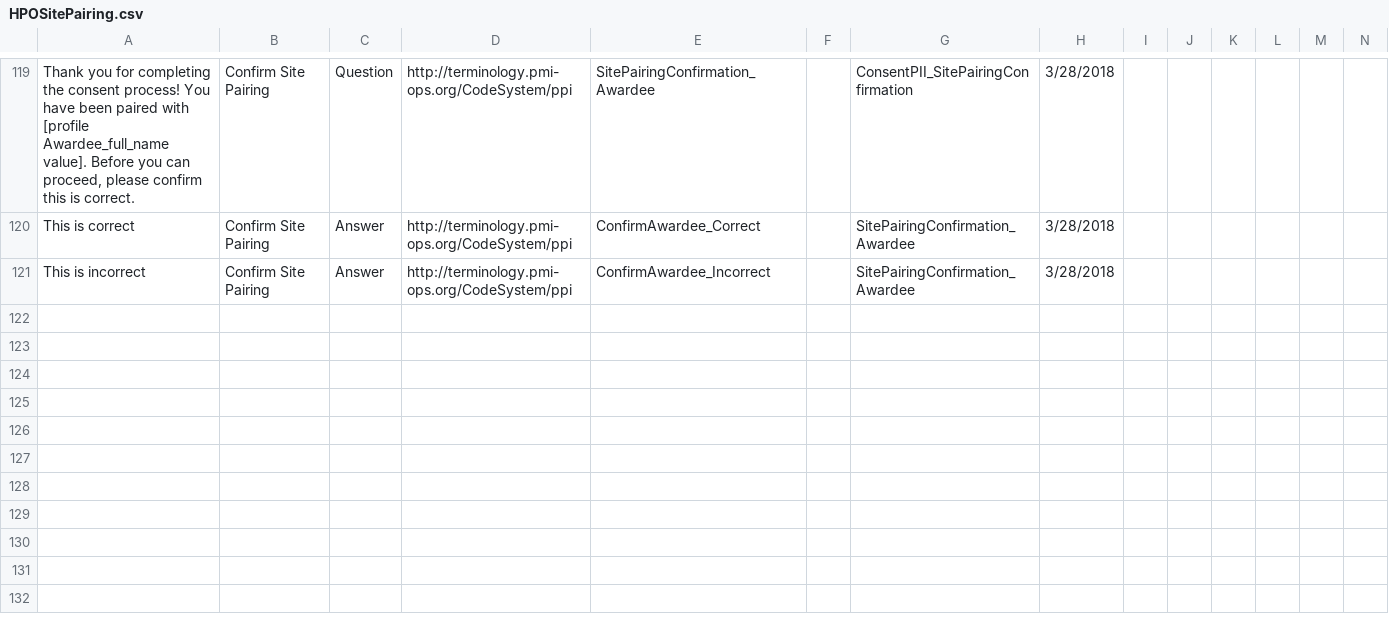
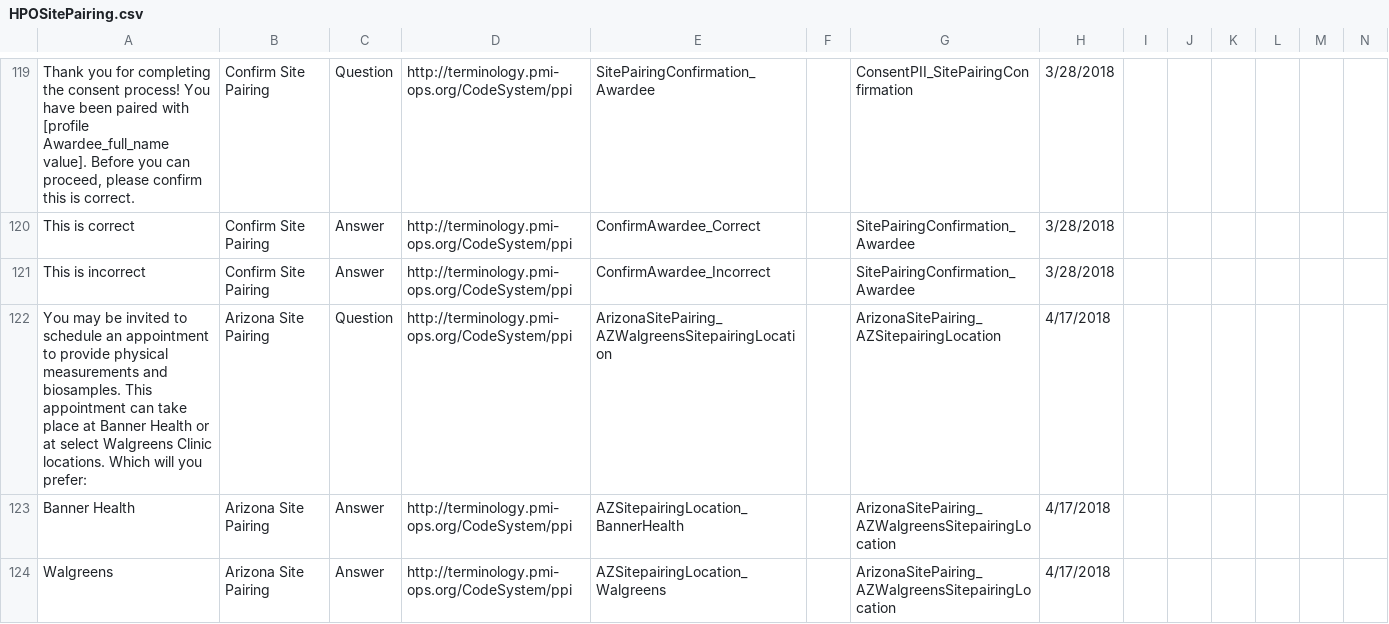
Before and after one commit to all-of-us-terminology/codebook-to-fhir, a CSV file: sheets/HPOSitePairing.csv, drawn as a sheet; only a part is shown, gaps mark what is left out; rows hold the shown columns only; the diff names each change by its address in the sheet, - before the commit and + after, or states it on an @@ line.

```diff
--- a/sheets/HPOSitePairing.csv
+++ b/sheets/HPOSitePairing.csv
+row 122: You may be invited to schedule an appointment to provide physical measurements and biosamples. This appointment can take place at Banner Health or at select Walgreens Clinic locations. Which will you prefer: | Arizona Site Pairing | Question | http://terminology.pmi-ops.org/CodeSystem/ppi | ArizonaSitePairing_AZWalgreensSitepairingLocation |  | ArizonaSitePairing_AZSitepairingLocation | 4/17/2018
+row 123: Banner Health | Arizona Site Pairing | Answer | http://terminology.pmi-ops.org/CodeSystem/ppi | AZSitepairingLocation_BannerHealth |  | ArizonaSitePairing_AZWalgreensSitepairingLocation | 4/17/2018
+row 124: Walgreens | Arizona Site Pairing | Answer | http://terminology.pmi-ops.org/CodeSystem/ppi | AZSitepairingLocation_Walgreens |  | ArizonaSitePairing_AZWalgreensSitepairingLocation | 4/17/2018
```
Also changed, not shown: sheets/ConsentPII.csv, 4 other files.
